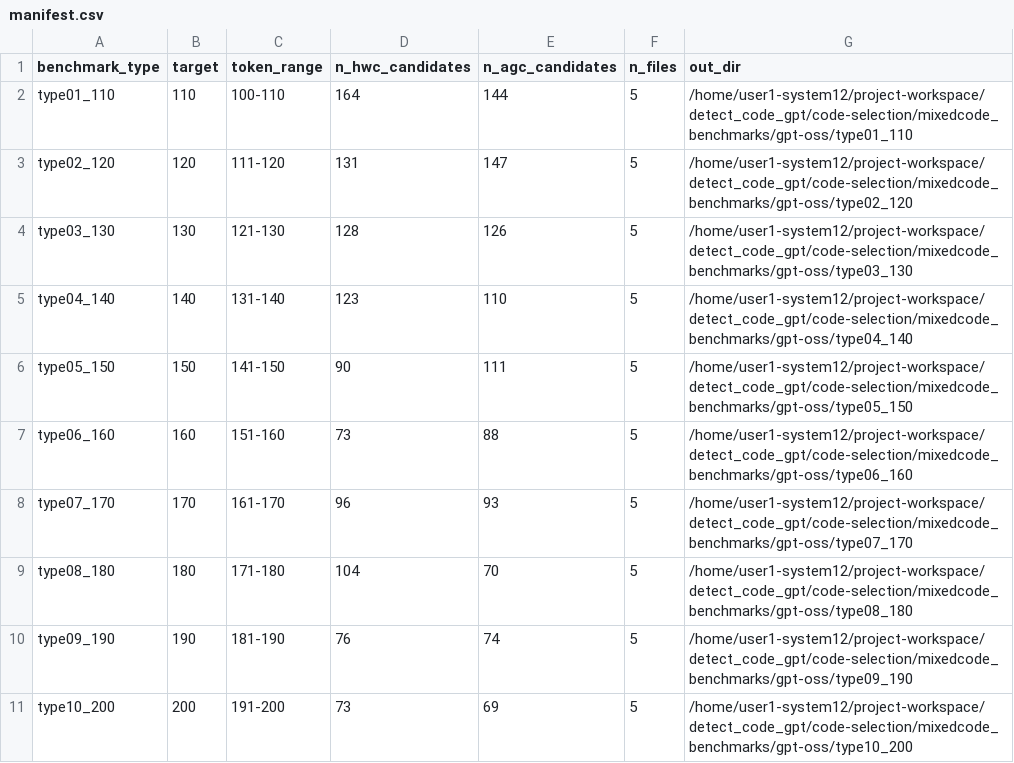
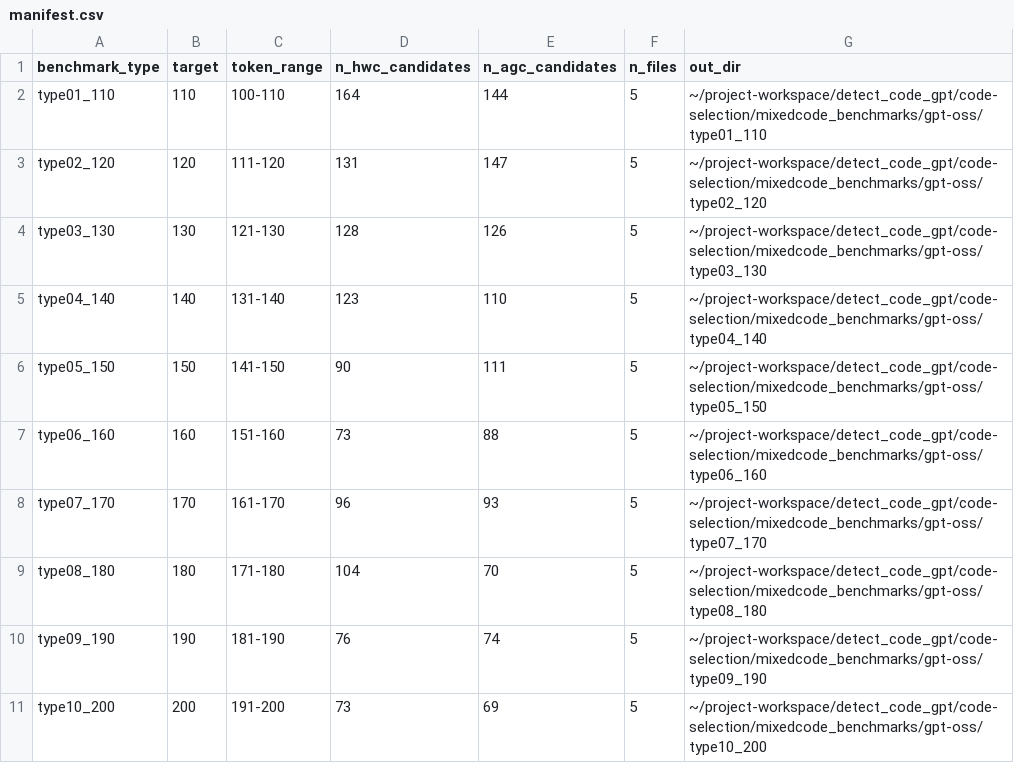
Before and after one commit to unoselab/detect_code_gpt, a CSV file: code-selection/mixedcode_benchmarks/gpt-oss/manifest.csv, drawn as a sheet.

```diff
--- a/code-selection/mixedcode_benchmarks/gpt-oss/manifest.csv
+++ b/code-selection/mixedcode_benchmarks/gpt-oss/manifest.csv
@@ -1,11 +1,11 @@
 benchmark_type,target,token_range,n_hwc_candidates,n_agc_candidates,n_files,out_dir
-type01_110,110,100-110,164,144,5,/home/user1-system12/project-workspace/detect_code_gpt/code-selection/mixedcode_benchmarks/gpt-oss/type01_110
-type02_120,120,111-120,131,147,5,/home/user1-system12/project-workspace/detect_code_gpt/code-selection/mixedcode_benchmarks/gpt-oss/type02_120
-type03_130,130,121-130,128,126,5,/home/user1-system12/project-workspace/detect_code_gpt/code-selection/mixedcode_benchmarks/gpt-oss/type03_130
-type04_140,140,131-140,123,110,5,/home/user1-system12/project-workspace/detect_code_gpt/code-selection/mixedcode_benchmarks/gpt-oss/type04_140
-type05_150,150,141-150,90,111,5,/home/user1-system12/project-workspace/detect_code_gpt/code-selection/mixedcode_benchmarks/gpt-oss/type05_150
-type06_160,160,151-160,73,88,5,/home/user1-system12/project-workspace/detect_code_gpt/code-selection/mixedcode_benchmarks/gpt-oss/type06_160
-type07_170,170,161-170,96,93,5,/home/user1-system12/project-workspace/detect_code_gpt/code-selection/mixedcode_benchmarks/gpt-oss/type07_170
-type08_180,180,171-180,104,70,5,/home/user1-system12/project-workspace/detect_code_gpt/code-selection/mixedcode_benchmarks/gpt-oss/type08_180
-type09_190,190,181-190,76,74,5,/home/user1-system12/project-workspace/detect_code_gpt/code-selection/mixedcode_benchmarks/gpt-oss/type09_190
-type10_200,200,191-200,73,69,5,/home/user1-system12/project-workspace/detect_code_gpt/code-selection/mixedcode_benchmarks/gpt-oss/type10_200
+type01_110,110,100-110,164,144,5,~/project-workspace/detect_code_gpt/code-selection/mixedcode_benchmarks/gpt-oss/type01_110
+type02_120,120,111-120,131,147,5,~/project-workspace/detect_code_gpt/code-selection/mixedcode_benchmarks/gpt-oss/type02_120
+type03_130,130,121-130,128,126,5,~/project-workspace/detect_code_gpt/code-selection/mixedcode_benchmarks/gpt-oss/type03_130
+type04_140,140,131-140,123,110,5,~/project-workspace/detect_code_gpt/code-selection/mixedcode_benchmarks/gpt-oss/type04_140
+type05_150,150,141-150,90,111,5,~/project-workspace/detect_code_gpt/code-selection/mixedcode_benchmarks/gpt-oss/type05_150
+type06_160,160,151-160,73,88,5,~/project-workspace/detect_code_gpt/code-selection/mixedcode_benchmarks/gpt-oss/type06_160
+type07_170,170,161-170,96,93,5,~/project-workspace/detect_code_gpt/code-selection/mixedcode_benchmarks/gpt-oss/type07_170
+type08_180,180,171-180,104,70,5,~/project-workspace/detect_code_gpt/code-selection/mixedcode_benchmarks/gpt-oss/type08_180
+type09_190,190,181-190,76,74,5,~/project-workspace/detect_code_gpt/code-selection/mixedcode_benchmarks/gpt-oss/type09_190
+type10_200,200,191-200,73,69,5,~/project-workspace/detect_code_gpt/code-selection/mixedcode_benchmarks/gpt-oss/type10_200
```
Also changed, not shown: 1 other file.
